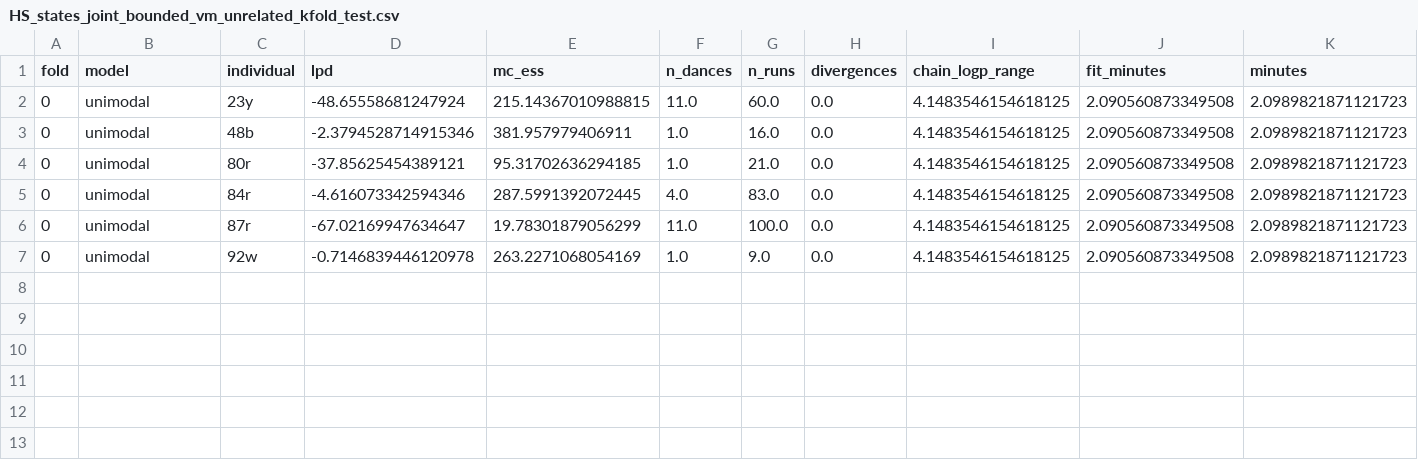
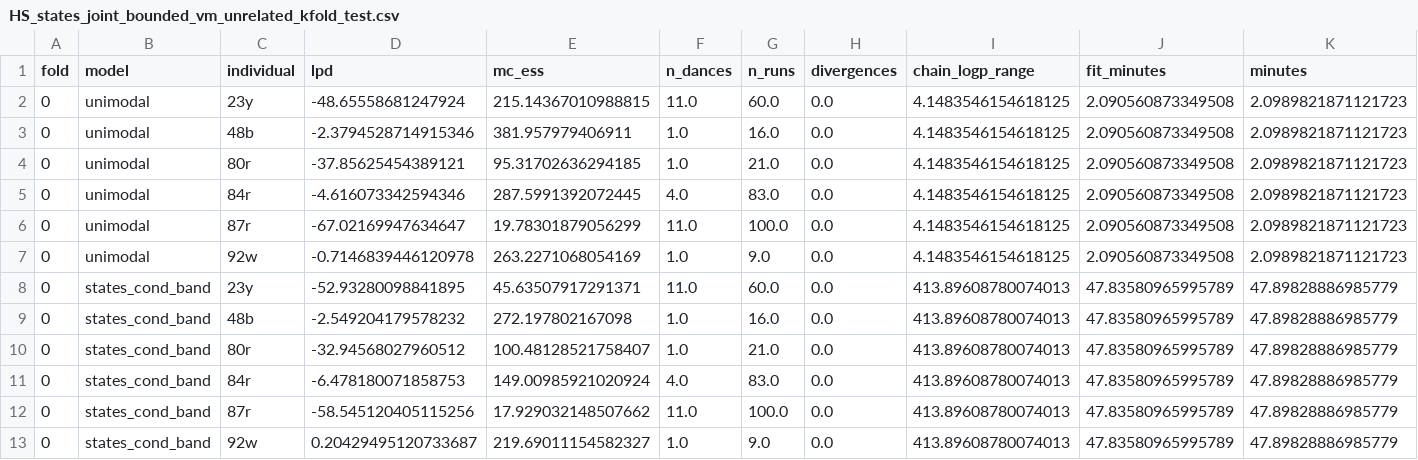
Before and after one commit to Foztarz/HSdances, a CSV file: 2Results/state_models/HS_states_joint_bounded_vm_unrelated_kfold_test.csv, drawn as a sheet; the diff names each change by its address in the sheet, - before the commit and + after, or states it on an @@ line.

Commit message:
Updated
- added dance-level-predictions

```diff
--- a/2Results/state_models/HS_states_joint_bounded_vm_unrelated_kfold_test.csv
+++ b/2Results/state_models/HS_states_joint_bounded_vm_unrelated_kfold_test.csv
+row 8: 0 | states_cond_band | 23y | -52.93280098841895 | 45.63507917291371 | 11.0 | 60.0 | 0.0 | 413.89608780074013 | 47.83580965995789 | 47.89828886985779
+row 9: 0 | states_cond_band | 48b | -2.549204179578232 | 272.197802167098 | 1.0 | 16.0 | 0.0 | 413.89608780074013 | 47.83580965995789 | 47.89828886985779
+row 10: 0 | states_cond_band | 80r | -32.94568027960512 | 100.48128521758407 | 1.0 | 21.0 | 0.0 | 413.89608780074013 | 47.83580965995789 | 47.89828886985779
+row 11: 0 | states_cond_band | 84r | -6.478180071858753 | 149.00985921020924 | 4.0 | 83.0 | 0.0 | 413.89608780074013 | 47.83580965995789 | 47.89828886985779
+row 12: 0 | states_cond_band | 87r | -58.545120405115256 | 17.929032148507662 | 11.0 | 100.0 | 0.0 | 413.89608780074013 | 47.83580965995789 | 47.89828886985779
+row 13: 0 | states_cond_band | 92w | 0.20429495120733687 | 219.69011154582327 | 1.0 | 9.0 | 0.0 | 413.89608780074013 | 47.83580965995789 | 47.89828886985779
```
Also changed, not shown: 2 other files.
